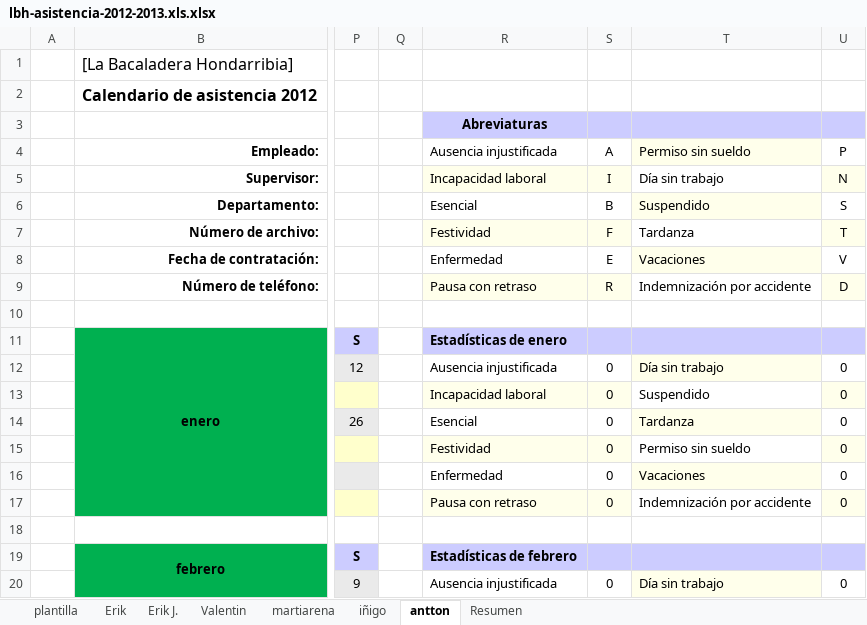
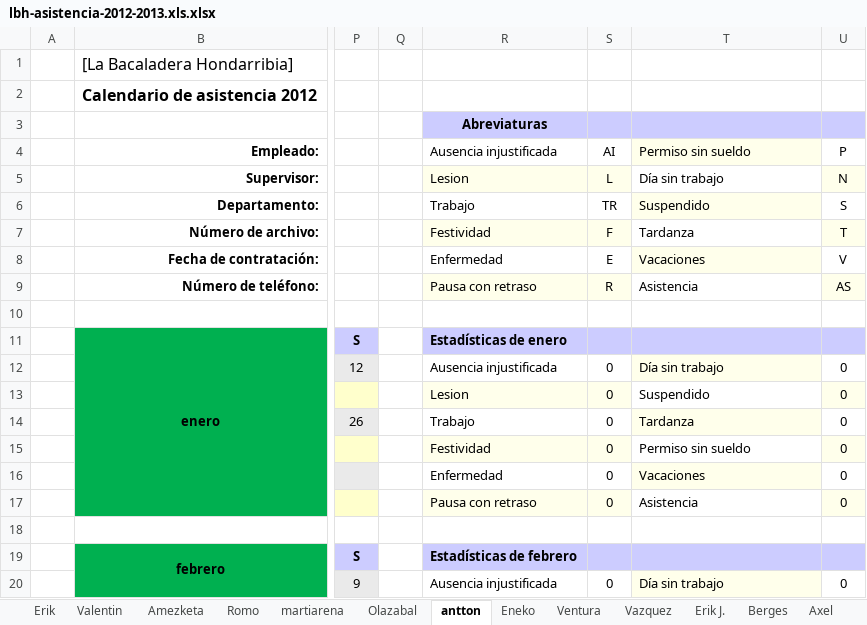
Before and after one commit to jahama/lbh_planificacion_temp_2011-12, an Excel workbook: planificacion/lbh-asistencia-2012-2013.xls.xlsx, sheet antton, drawn as a sheet; only a part is shown, gaps mark what is left out; values as stored, in another font and other column widths than the file's, no borders; the diff covers the shown part only; the diff names each change by its address in the sheet, - before the commit and + after, or states it on an @@ line.

Commit message:
Actualizo la asistencia de los entrenamientos a dia 25/8/2012

```diff
--- a/planificacion/lbh-asistencia-2012-2013.xls.xlsx (sheet antton)
+++ b/planificacion/lbh-asistencia-2012-2013.xls.xlsx (sheet antton)
+sheet tab: Amezketa
+sheet tab: Romo
+sheet tab: Olazabal
+sheet tab: Eneko
+sheet tab: Ventura
+sheet tab: Vazquez
+sheet tab: Berges
+sheet tab: Axel
@@ sheet tab order changed: Erik | Valentin | Amezketa | Romo | martiarena | Olazabal | antton | Eneko | Ventura | Vazquez | Erik J. | Berges | Axel @@
-S4: A
+S4: AI
-R5: Incapacidad laboral
+R5: Lesion
-S5: I
+S5: L
-R6: Esencial
+R6: Trabajo
-S6: B
+S6: TR
-T9: Indemnización por accidente
+T9: Asistencia
-U9: D
+U9: AS
-R13: Incapacidad laboral
+R13: Lesion
-R14: Esencial
+R14: Trabajo
-T17: Indemnización por accidente
+T17: Asistencia
```
Also changed, not shown: 1 added row, 1 removed row and 49 edited cells elsewhere in this sheet, sheet Valentin, sheet martiarena, sheet Erik, sheet plantilla, sheet Erik J., sheet Resumen, 1 more sheet, other sheet tabs, formulas that keep their value, charts or pictures, 2 other files.
